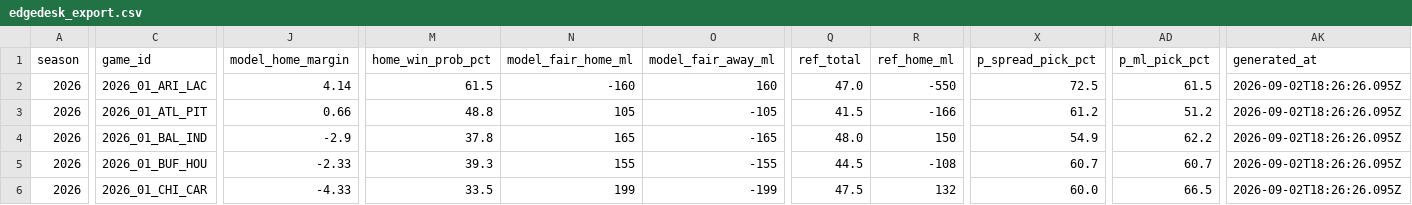
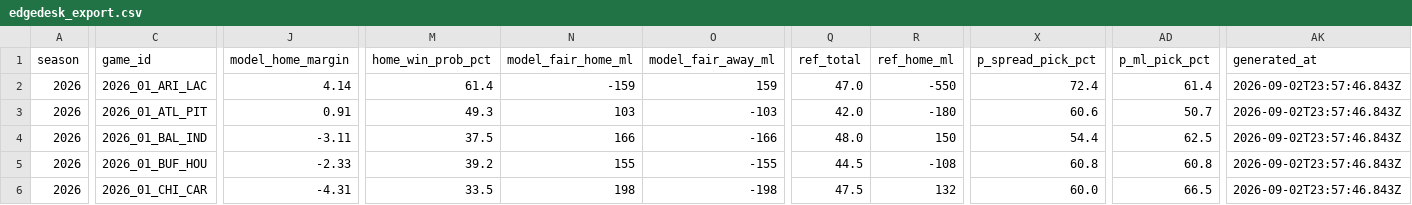
Before and after one commit to azcal/mbm-nfl, a CSV file: logs/edgedesk_export.csv, drawn as a sheet; only a part is shown, gaps mark what is left out; the diff covers the shown part only; the diff names each change by its address in the sheet, - before the commit and + after, or states it on an @@ line.

```diff
--- a/logs/edgedesk_export.csv
+++ b/logs/edgedesk_export.csv
-M2 (home_win_prob_pct): 61.5
+M2 (home_win_prob_pct): 61.4
-N2 (model_fair_home_ml): -160
+N2 (model_fair_home_ml): -159
-O2 (model_fair_away_ml): 160
+O2 (model_fair_away_ml): 159
-X2 (p_spread_pick_pct): 72.5
+X2 (p_spread_pick_pct): 72.4
-AD2 (p_ml_pick_pct): 61.5
+AD2 (p_ml_pick_pct): 61.4
-AK2:AK6 (generated_at): 2026-09-02T18:26:26.095Z
+AK2:AK6 (generated_at): 2026-09-02T23:57:46.843Z
-J3 (model_home_margin): 0.66
+J3 (model_home_margin): 0.91
-M3 (home_win_prob_pct): 48.8
+M3 (home_win_prob_pct): 49.3
-N3 (model_fair_home_ml): 105
+N3 (model_fair_home_ml): 103
-O3 (model_fair_away_ml): -105
+O3 (model_fair_away_ml): -103
-Q3 (ref_total): 41.5
+Q3 (ref_total): 42.0
-R3 (ref_home_ml): -166
+R3 (ref_home_ml): -180
-X3 (p_spread_pick_pct): 61.2
+X3 (p_spread_pick_pct): 60.6
-AD3 (p_ml_pick_pct): 51.2
+AD3 (p_ml_pick_pct): 50.7
-J4 (model_home_margin): -2.9
+J4 (model_home_margin): -3.11
-M4 (home_win_prob_pct): 37.8
+M4 (home_win_prob_pct): 37.5
-N4 (model_fair_home_ml): 165
+N4 (model_fair_home_ml): 166
-O4 (model_fair_away_ml): -165
+O4 (model_fair_away_ml): -166
-X4 (p_spread_pick_pct): 54.9
+X4 (p_spread_pick_pct): 54.4
-AD4 (p_ml_pick_pct): 62.2
+AD4 (p_ml_pick_pct): 62.5
-M5 (home_win_prob_pct): 39.3
+M5 (home_win_prob_pct): 39.2
-X5 (p_spread_pick_pct): 60.7
+X5 (p_spread_pick_pct): 60.8
-AD5 (p_ml_pick_pct): 60.7
+AD5 (p_ml_pick_pct): 60.8
-J6 (model_home_margin): -4.33
+J6 (model_home_margin): -4.31
-N6 (model_fair_home_ml): 199
+N6 (model_fair_home_ml): 198
-O6 (model_fair_away_ml): -199
+O6 (model_fair_away_ml): -198
```
Also changed, not shown: 65 edited cells elsewhere in this file, logs/picks.csv, logs/predictions.csv, 3 other files.
